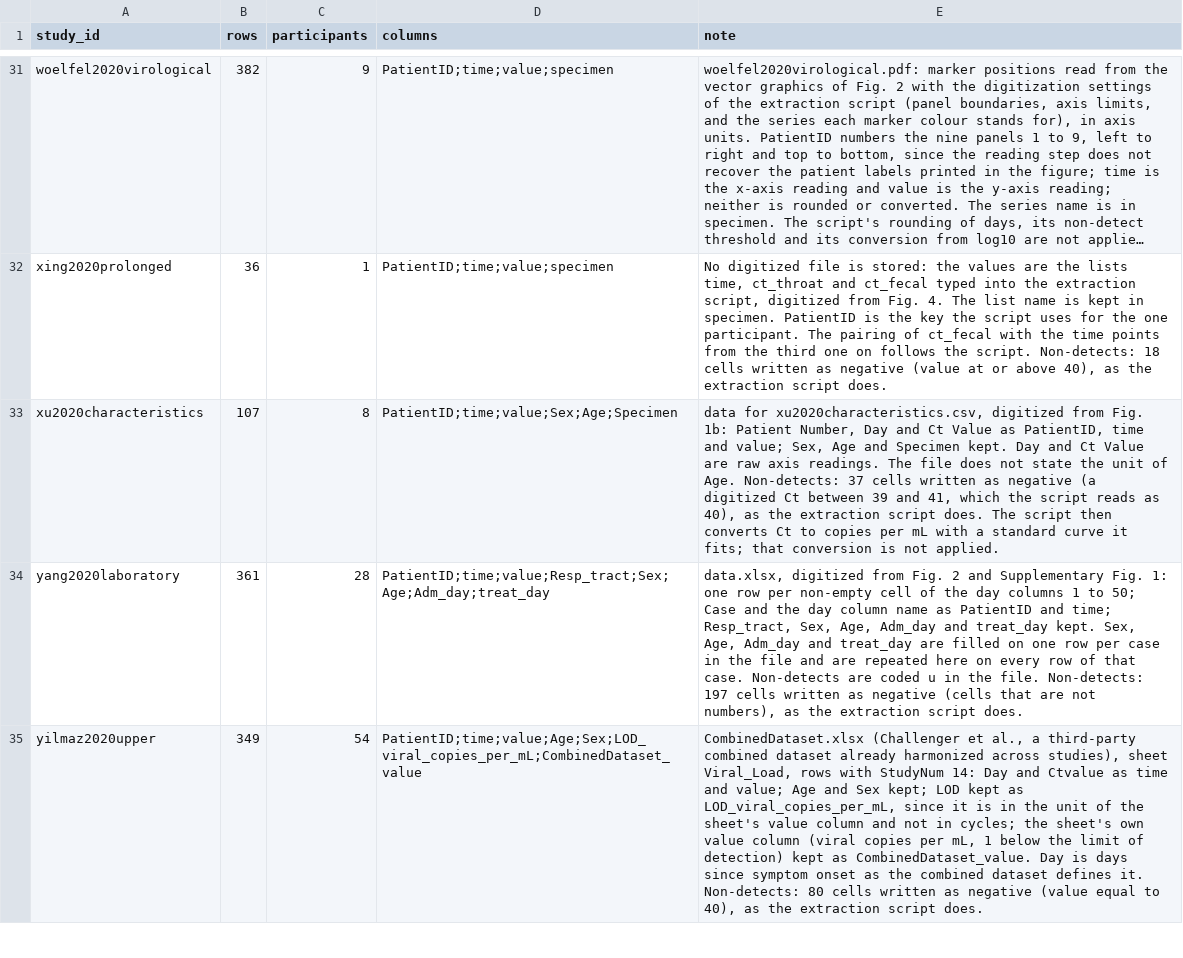
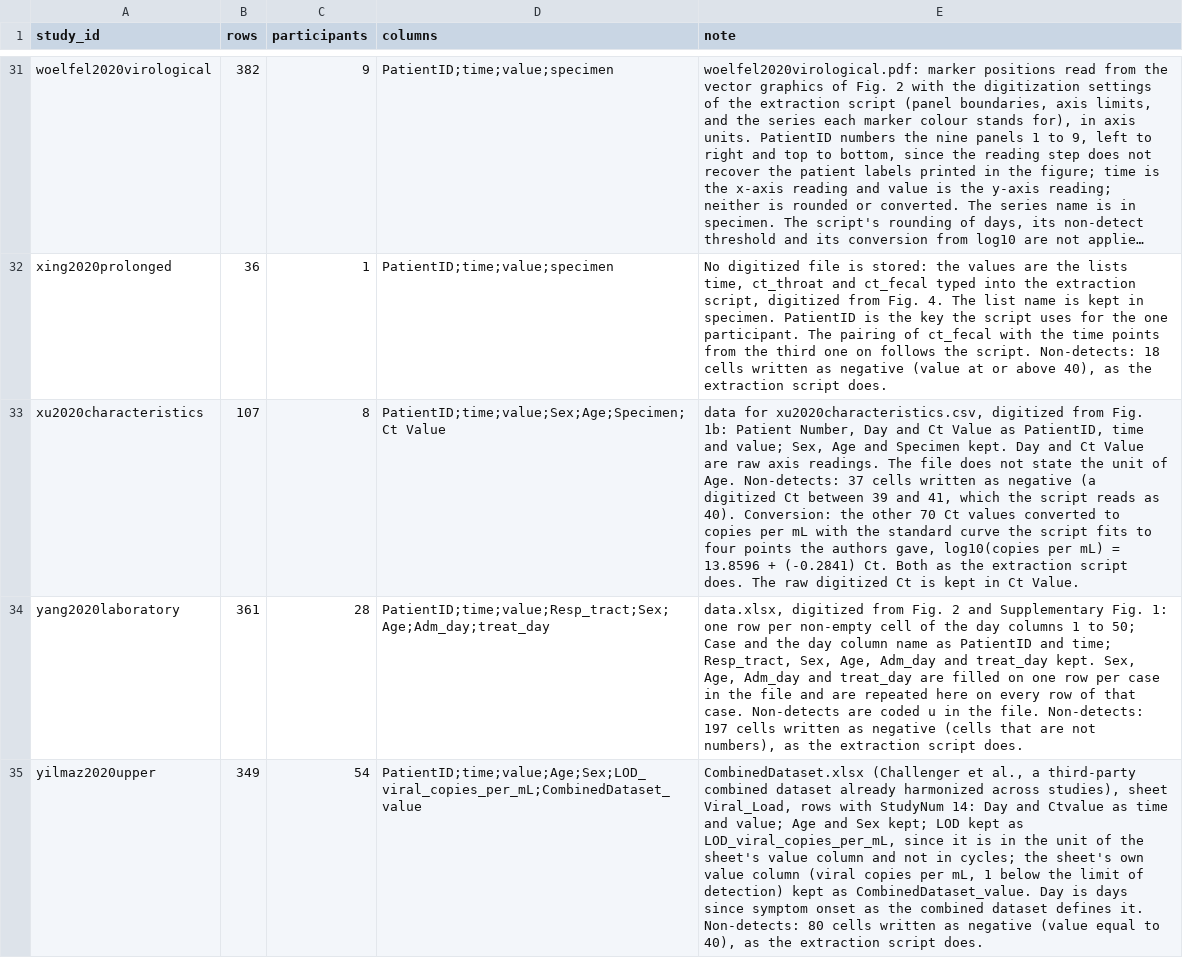
Before and after one commit to shedding-hub/shedding-hub, a CSV file: benchmark/manual_inputs/NOTES.csv, drawn as a sheet; only a part is shown, gaps mark what is left out; long unchanged cells end in …; the diff covers the shown part only; the diff names each change by its address in the sheet, - before the commit and + after, or states it on an @@ line.

```diff
--- a/benchmark/manual_inputs/NOTES.csv
+++ b/benchmark/manual_inputs/NOTES.csv
-D33 (columns): PatientID;time;value;Sex;Age;Specimen
+D33 (columns): PatientID;time;value;Sex;Age;Specimen;Ct Value
-E33 (note): …reads as 40), as the extraction script does. The script then converts Ct to copies per mL with a standard curve it fits; that conversion is not applied.
+E33 (note): …reads as 40). Conversion: the other 70 Ct values converted to copies per mL with the standard curve the script fits to four points the authors gave, log10(copies per mL) = 13.8596 + (-0.2841) Ct. Both as the extraction script does. The raw digitized Ct is kept in Ct Value.
```
Also changed, not shown: 6 edited cells elsewhere in this file, benchmark/manual_inputs/xu2020characteristics.csv, benchmark/manual_inputs/young2020epidemiologic.csv, 5 other files.
